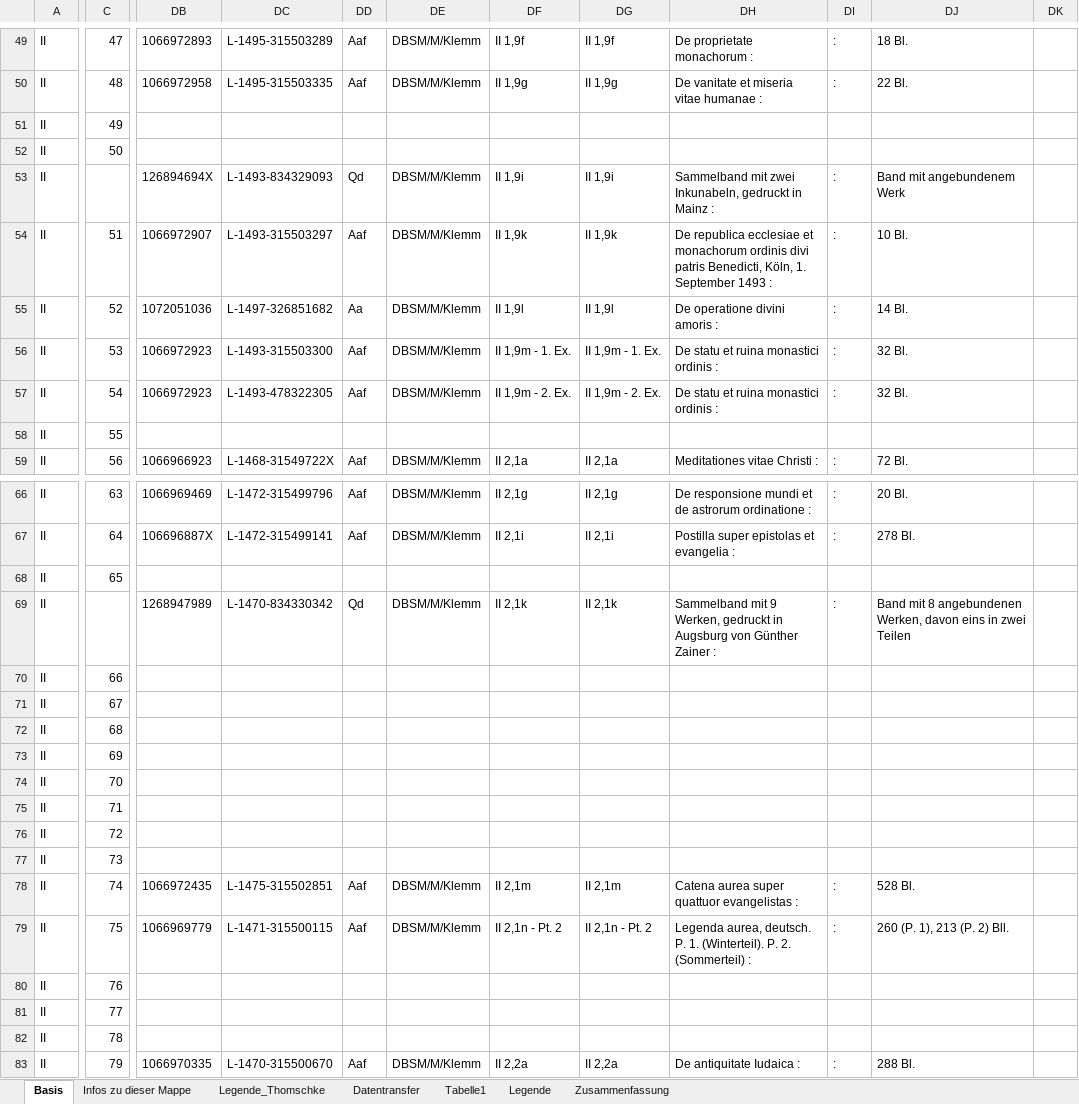
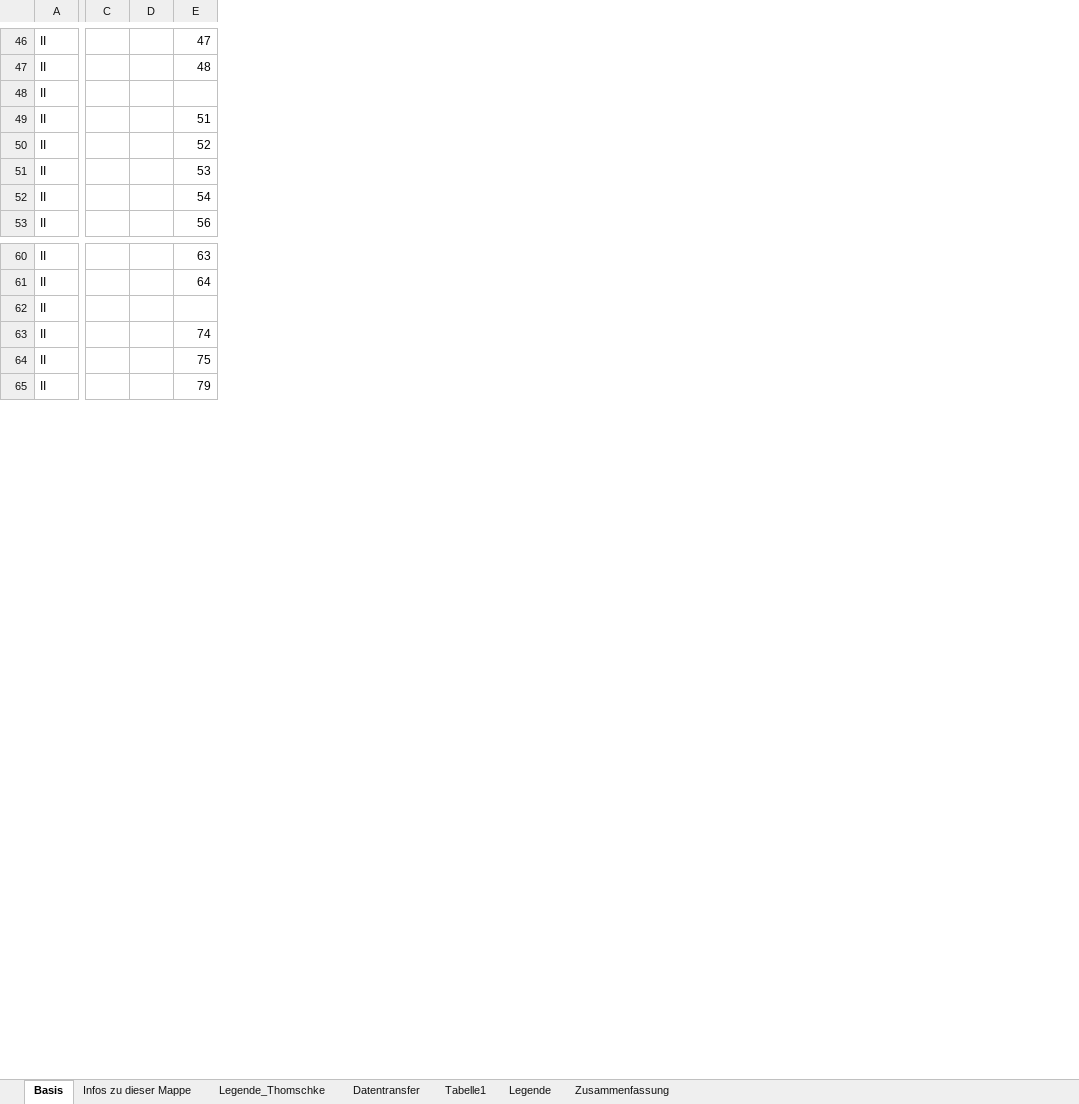
Before and after one commit to buchmuseum/vrekon, an Excel workbook: notebooks/listen_fin/ii.xlsx, sheet Basis, drawn as a sheet; only a part is shown, gaps mark what is left out; values as stored, in another font and other column widths than the file's, no borders; table styles not drawn; removed rows and columns are numbered as before the commit, all else as after; rows hold the shown columns only; the diff covers the shown part only; the diff names each change by its address in the sheet, - before the commit and + after, or states it on an @@ line.

```diff
--- a/notebooks/listen_fin/ii.xlsx (sheet Basis)
+++ b/notebooks/listen_fin/ii.xlsx (sheet Basis)
+column C, empty
+column D, empty
-column DB, rows 49-50: 1066972893 | 1066972958; rows 54-57: 1066972907 | 1072051036 | 1066972923 | 1066972923; row 59: 1066966923; rows 66-67: 1066969469 | 106696887X; rows 78-79: 1066972435 | 1066969779; row 83: 1066970335
-column DC, rows 49-50: L-1495-315503289 | L-1495-315503335; rows 54-57: L-1493-315503297 | L-1497-326851682 | L-1493-315503300 | L-1493-478322305; row 59: L-1468-31549722X; rows 66-67: L-1472-315499796 | L-1472-315499141; rows 78-79: L-1475-315502851 | L-1471-315500115; row 83: L-1470-315500670
-column DD, rows 49-50: Aaf | Aaf; rows 54-57: Aaf | Aa | Aaf | Aaf; row 59: Aaf; rows 66-67: Aaf | Aaf; rows 78-79: Aaf | Aaf; row 83: Aaf
-column DE, rows 49-50: DBSM/M/Klemm | DBSM/M/Klemm; rows 54-57: all DBSM/M/Klemm; row 59: DBSM/M/Klemm; rows 66-67: DBSM/M/Klemm | DBSM/M/Klemm; rows 78-79: DBSM/M/Klemm | DBSM/M/Klemm; row 83: DBSM/M/Klemm
-column DF, rows 49-50: II 1,9f | II 1,9g; rows 54-57: II 1,9k | II 1,9l | II 1,9m - 1. Ex. | II 1,9m - 2. Ex.; row 59: II 2,1a; rows 66-67: II 2,1g | II 2,1i; rows 78-79: II 2,1m | II 2,1n - Pt. 2; row 83: II 2,2a
-column DG, rows 49-50: II 1,9f | II 1,9g; rows 54-57: II 1,9k | II 1,9l | II 1,9m - 1. Ex. | II 1,9m - 2. Ex.; row 59: II 2,1a; rows 66-67: II 2,1g | II 2,1i; rows 78-79: II 2,1m | II 2,1n - Pt. 2; row 83: II 2,2a
-column DH, rows 49-50: De proprietate monachorum : | De vanitate et miseria vitae humanae :; rows 54-57: De republica ecclesiae et monachorum ordinis divi patris Benedicti, Köln, 1. September 1493 : | De operatione divini amoris : | De statu et ruina monastici ordinis : | De statu et ruina monastici ordinis :; row 59: Meditationes vitae Christi :; rows 66-67: De responsione mundi et de astrorum ordinatione : | Postilla super epistolas et evangelia :; rows 78-79: Catena aurea super quattuor evangelistas : | Legenda aurea, deutsch. P. 1. (Winterteil). P. 2. (Sommerteil) :; row 83: De antiquitate Iudaica :
-column DI, rows 49-50: : | :; rows 54-57: all :; row 59: :; rows 66-67: : | :; rows 78-79: : | :; row 83: :
-column DJ, rows 49-50: 18 Bl. | 22 Bl.; rows 54-57: 10 Bl. | 14 Bl. | 32 Bl. | 32 Bl.; row 59: 72 Bl.; rows 66-67: 20 Bl. | 278 Bl.; rows 78-79: 528 Bl. | 260 (P. 1), 213 (P. 2) Bll.; row 83: 288 Bl.
-column DK, empty
-row 51: II | 49
-E48: 50
+E48: (empty)
-row 53: II |  | 126894694X | L-1493-834329093 | Qd | DBSM/M/Klemm | II 1,9i | II 1,9i | Sammelband mit zwei Inkunabeln, gedruckt in Mainz : | : | Band mit angebundenem Werk
-row 58: II | 55
-E62: 65
+E62: (empty)
-row 69: II |  | 1268947989 | L-1470-834330342 | Qd | DBSM/M/Klemm | II 2,1k | II 2,1k | Sammelband mit 9 Werken, gedruckt in Augsburg von Günther Zainer : | : | Band mit 8 angebundenen Werken, davon eins in zwei Teilen
-row 70: II | 66
-row 71: II | 67
-row 72: II | 68
-row 73: II | 69
-row 74: II | 70
-row 75: II | 71
-row 76: II | 72
-row 77: II | 73
-row 80: II | 76
-row 81: II | 77
-row 82: II | 78
```
Also changed, not shown: 1 added row, 81 removed rows, 1 removed column and 292 edited cells elsewhere in this sheet, sheet Datentransfer, notebooks/listen_fin/böink.xlsx, notebooks/listen_fin/böm.xlsx, 40 other files.
